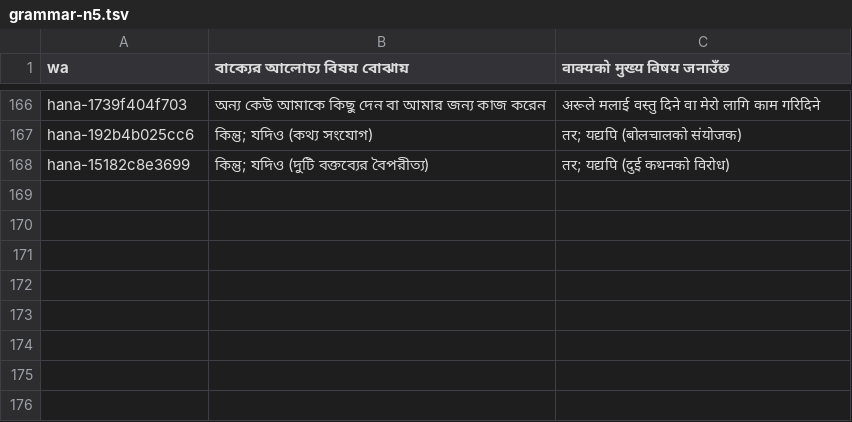
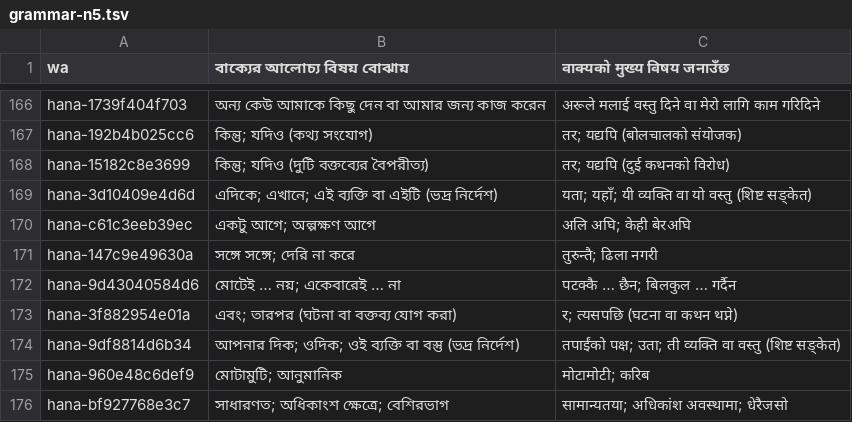
Before and after one commit to Mr04Nazmul/nihongo-path, a TSV file: translations/grammar-n5.tsv, drawn as a sheet; only a part is shown, gaps mark what is left out.

```diff
--- a/translations/grammar-n5.tsv
+++ b/translations/grammar-n5.tsv
@@ -168 +168,9 @@ hana-192b4b025cc6	কিন্তু; যদিও (কথ্য সংযোগ
 hana-15182c8e3699	কিন্তু; যদিও (দুটি বক্তব্যের বৈপরীত্য)	तर; यद्यपि (दुई कथनको विरोध)
+hana-3d10409e4d6d	এদিকে; এখানে; এই ব্যক্তি বা এইটি (ভদ্র নির্দেশ)	यता; यहाँ; यी व्यक्ति वा यो वस्तु (शिष्ट सङ्केत)
+hana-c61c3eeb39ec	একটু আগে; অল্পক্ষণ আগে	अलि अघि; केही बेरअघि
+hana-147c9e49630a	সঙ্গে সঙ্গে; দেরি না করে	तुरुन्तै; ढिला नगरी
+hana-9d43040584d6	মোটেই … নয়; একেবারেই … না	पटक्कै … छैन; बिलकुल … गर्दैन
+hana-3f882954e01a	এবং; তারপর (ঘটনা বা বক্তব্য যোগ করা)	र; त्यसपछि (घटना वा कथन थप्ने)
+hana-9df8814d6b34	আপনার দিক; ওদিক; ওই ব্যক্তি বা বস্তু (ভদ্র নির্দেশ)	तपाईंको पक्ष; उता; ती व्यक्ति वा वस्तु (शिष्ट सङ्केत)
+hana-960e48c6def9	মোটামুটি; আনুমানিক	मोटामोटी; करिब
+hana-bf927768e3c7	সাধারণত; অধিকাংশ ক্ষেত্রে; বেশিরভাগ	सामान्यतया; अधिकांश अवस्थामा; धेरैजसो
```
Also changed, not shown: 6 other files.
